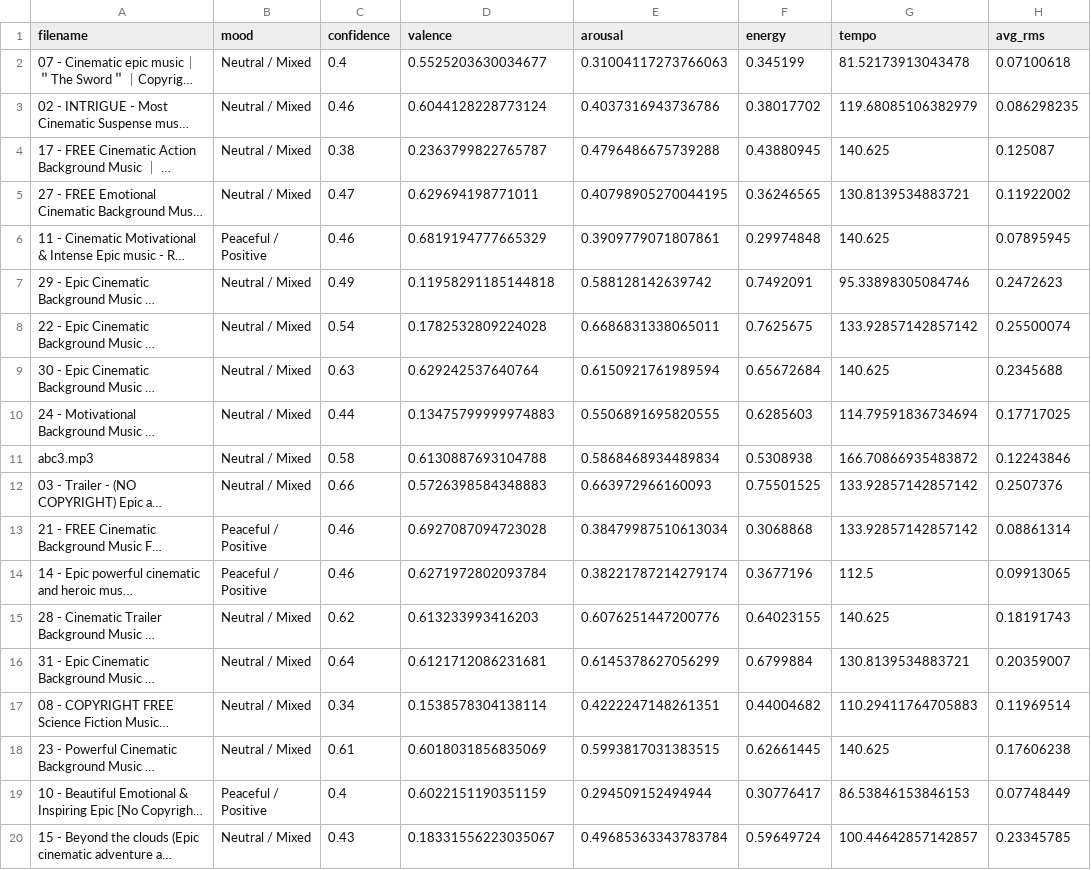
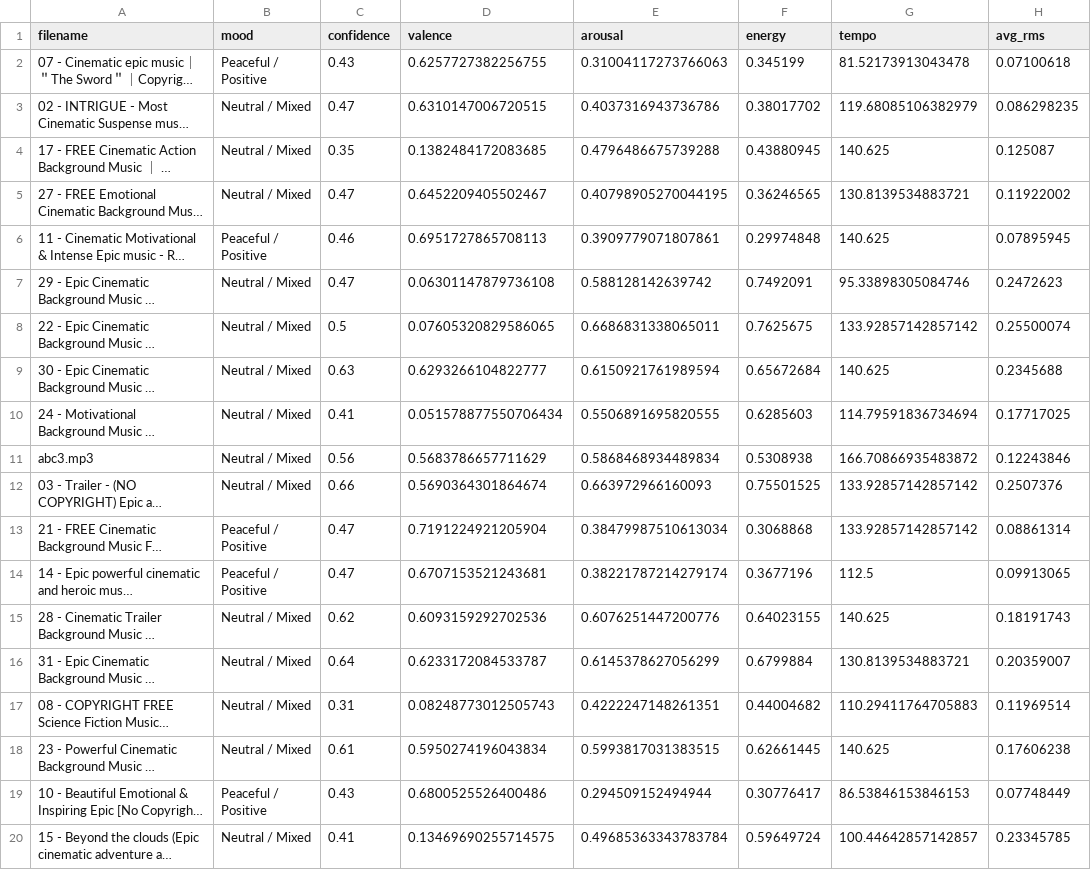
Before and after one commit to syncoda/syncora, a CSV file: audio_features_improved.csv, drawn as a sheet; only a part is shown; long unchanged cells end in …; the diff covers the shown part only; the diff names each change by its address in the sheet, - before the commit and + after, or states it on an @@ line.

Commit message:
Updated dataset

```diff
--- a/audio_features_improved.csv
+++ b/audio_features_improved.csv
-B2 (mood): Neutral / Mixed
+B2 (mood): Peaceful / Positive
-C2 (confidence): 0.4
+C2 (confidence): 0.43
-D2 (valence): 0.5525203630034677
+D2 (valence): 0.6257727382256755
-C3 (confidence): 0.46
+C3 (confidence): 0.47
-D3 (valence): 0.6044128228773124
+D3 (valence): 0.6310147006720515
-C4 (confidence): 0.38
+C4 (confidence): 0.35
-D4 (valence): 0.2363799822765787
+D4 (valence): 0.1382484172083685
-D5 (valence): 0.629694198771011
+D5 (valence): 0.6452209405502467
-D6 (valence): 0.6819194777665329
+D6 (valence): 0.6951727865708113
-C7 (confidence): 0.49
+C7 (confidence): 0.47
-D7 (valence): 0.11958291185144818
+D7 (valence): 0.06301147879736108
-C8 (confidence): 0.54
+C8 (confidence): 0.5
-D8 (valence): 0.1782532809224028
+D8 (valence): 0.07605320829586065
-D9 (valence): 0.629242537640764
+D9 (valence): 0.6293266104822777
-C10 (confidence): 0.44
+C10 (confidence): 0.41
-D10 (valence): 0.13475799999974883
+D10 (valence): 0.051578877550706434
-C11 (confidence): 0.58
+C11 (confidence): 0.56
-D11 (valence): 0.6130887693104788
+D11 (valence): 0.5683786657711629
-D12 (valence): 0.5726398584348883
+D12 (valence): 0.5690364301864674
-C13:C14 (confidence): 0.46
+C13:C14 (confidence): 0.47
-D13 (valence): 0.6927087094723028
+D13 (valence): 0.7191224921205904
-D14 (valence): 0.6271972802093784
+D14 (valence): 0.6707153521243681
-D15 (valence): 0.613233993416203
+D15 (valence): 0.6093159292702536
-D16 (valence): 0.6121712086231681
+D16 (valence): 0.6233172084533787
-C17 (confidence): 0.34
+C17 (confidence): 0.31
-D17 (valence): 0.1538578304138114
+D17 (valence): 0.08248773012505743
-D18 (valence): 0.6018031856835069
+D18 (valence): 0.5950274196043834
-C19 (confidence): 0.4
+C19 (confidence): 0.43
-D19 (valence): 0.6022151190351159
+D19 (valence): 0.6800525526400486
-C20 (confidence): 0.43
+C20 (confidence): 0.41
-D20 (valence): 0.18331556223035067
+D20 (valence): 0.13469690255714575
```
Also changed, not shown: 33 edited cells elsewhere in this file, 1 other file.
